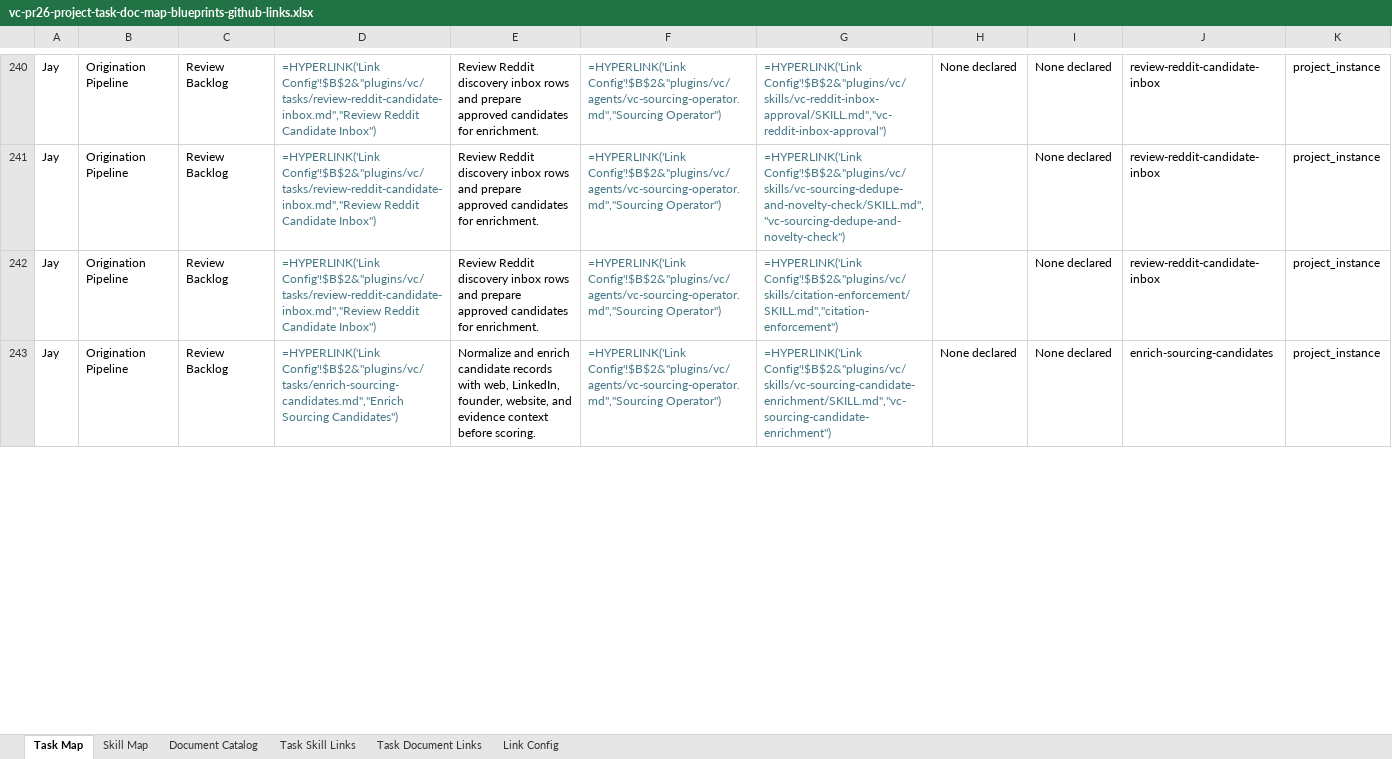
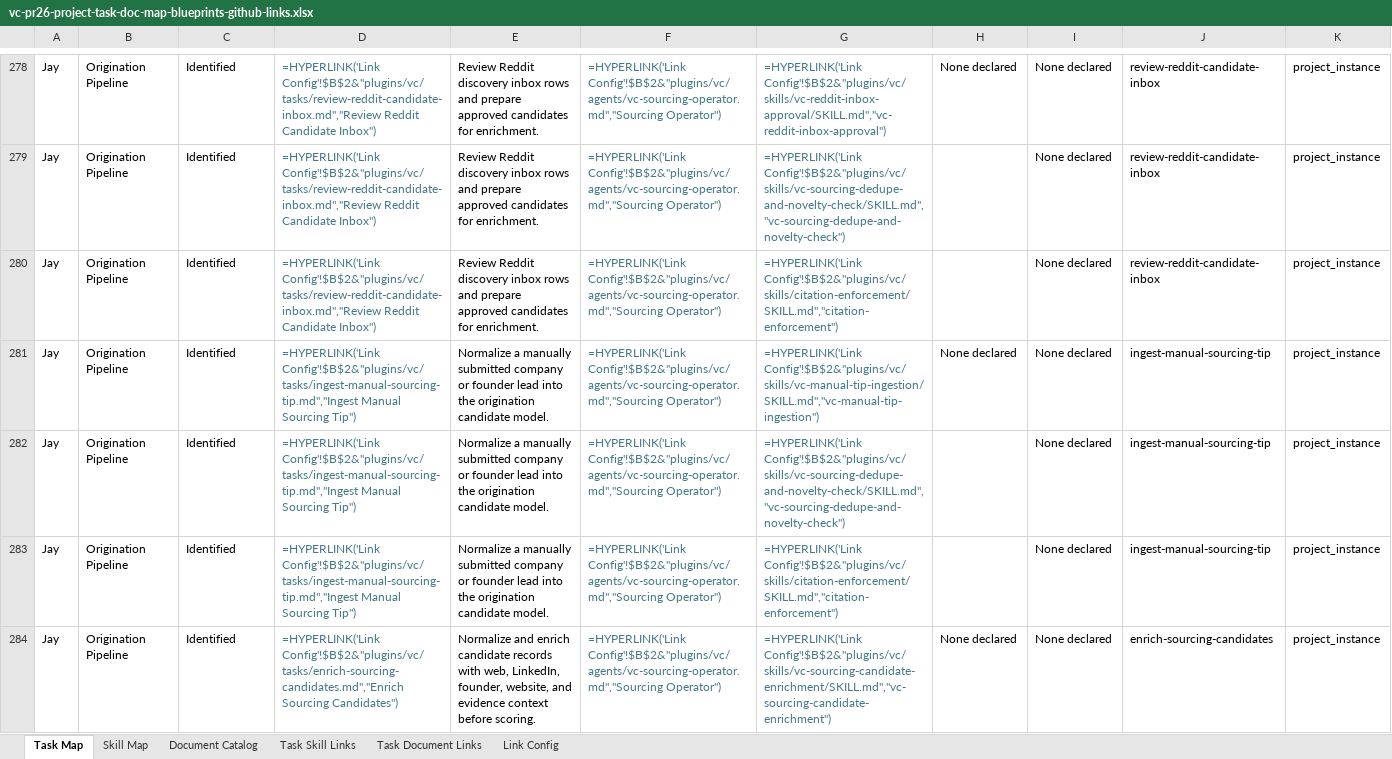
Before and after one commit to alludium/alludium-packs, an Excel workbook: outputs/vc-pr26-project-task-doc-map-blueprints-github-links.xlsx, sheet Task Map, drawn as a sheet; only a part is shown, gaps mark what is left out; values as stored, in another font and other column widths than the file's, no borders; formulas without a stored value are shown as written; table styles not drawn; addresses are those after the commit; the diff covers the shown part only; the diff names each change by its address in the sheet, - before the commit and + after, or states it on an @@ line.

Commit message:
Graduate origination screening lifecycle

```diff
--- a/outputs/vc-pr26-project-task-doc-map-blueprints-github-links.xlsx (sheet Task Map)
+++ b/outputs/vc-pr26-project-task-doc-map-blueprints-github-links.xlsx (sheet Task Map)
-C278:C280: Review Backlog
+C278:C280: Identified
+row 281: Jay | Origination Pipeline | Identified | =HYPERLINK('Link Config'!$B$2&"plugins/vc/tasks/ingest-manual-sourcing-tip.md","Ingest Manual Sourcing Tip") | Normalize a manually submitted company or founder lead into the origination candidate model. | =HYPERLINK('Link Config'!$B$2&"plugins/vc/agents/vc-sourcing-operator.md","Sourcing Operator") | =HYPERLINK('Link Config'!$B$2&"plugins/vc/skills/vc-manual-tip-ingestion/SKILL.md","vc-manual-tip-ingestion") | None declared | None declared | ingest-manual-sourcing-tip | project_instance
+row 282: Jay | Origination Pipeline | Identified | =HYPERLINK('Link Config'!$B$2&"plugins/vc/tasks/ingest-manual-sourcing-tip.md","Ingest Manual Sourcing Tip") | Normalize a manually submitted company or founder lead into the origination candidate model. | =HYPERLINK('Link Config'!$B$2&"plugins/vc/agents/vc-sourcing-operator.md","Sourcing Operator") | =HYPERLINK('Link Config'!$B$2&"plugins/vc/skills/vc-sourcing-dedupe-and-novelty-check/SKILL.md","vc-sourcing-dedupe-and-novelty-check") |  | None declared | ingest-manual-sourcing-tip | project_instance
+row 283: Jay | Origination Pipeline | Identified | =HYPERLINK('Link Config'!$B$2&"plugins/vc/tasks/ingest-manual-sourcing-tip.md","Ingest Manual Sourcing Tip") | Normalize a manually submitted company or founder lead into the origination candidate model. | =HYPERLINK('Link Config'!$B$2&"plugins/vc/agents/vc-sourcing-operator.md","Sourcing Operator") | =HYPERLINK('Link Config'!$B$2&"plugins/vc/skills/citation-enforcement/SKILL.md","citation-enforcement") |  | None declared | ingest-manual-sourcing-tip | project_instance
-C284: Review Backlog
+C284: Identified
```
Also changed, not shown: 62 added rows, 28 edited cells and cell formats elsewhere in this sheet, sheet Task Skill Links, sheet Task Document Links, sheet Skill Map, 14 other files.
